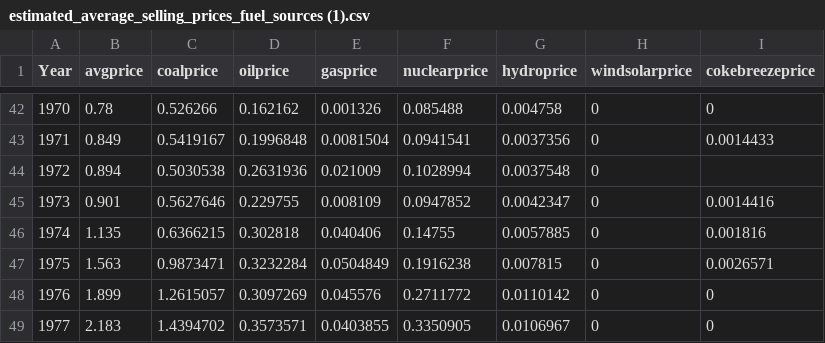
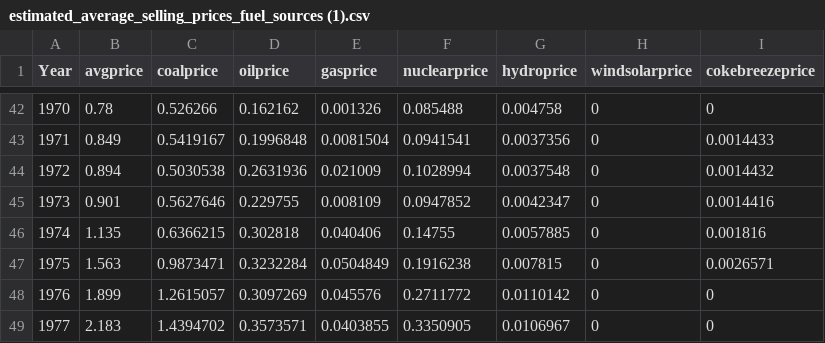
Before and after one commit to cormacduffy25/FYP, a CSV file: estimated_average_selling_prices_fuel_sources (1).csv, drawn as a sheet; only a part is shown, gaps mark what is left out.

Commit message:
Add SVM model for predicting average selling prices of fuel sources

```diff
--- a/estimated_average_selling_prices_fuel_sources (1).csv
+++ b/estimated_average_selling_prices_fuel_sources (1).csv
@@ -43,3 +43,3 @@
 1971,0.849,0.5419167,0.1996848,0.0081504,0.0941541,0.0037356,0,0.0014433
-1972,0.894,0.5030538,0.2631936,0.021009,0.1028994,0.0037548,0,
+1972,0.894,0.5030538,0.2631936,0.021009,0.1028994,0.0037548,0,0.0014432
 1973,0.901,0.5627646,0.229755,0.008109,0.0947852,0.0042347,0,0.0014416
```
Also changed, not shown: 1 other file.
